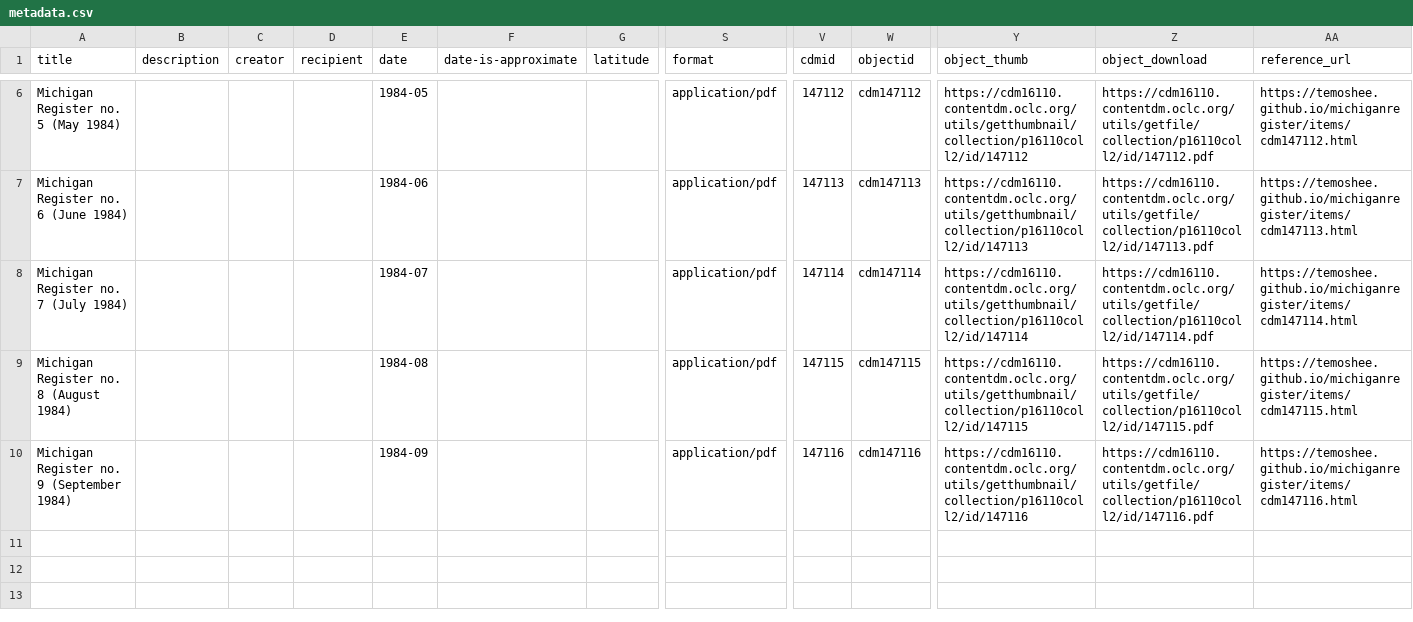
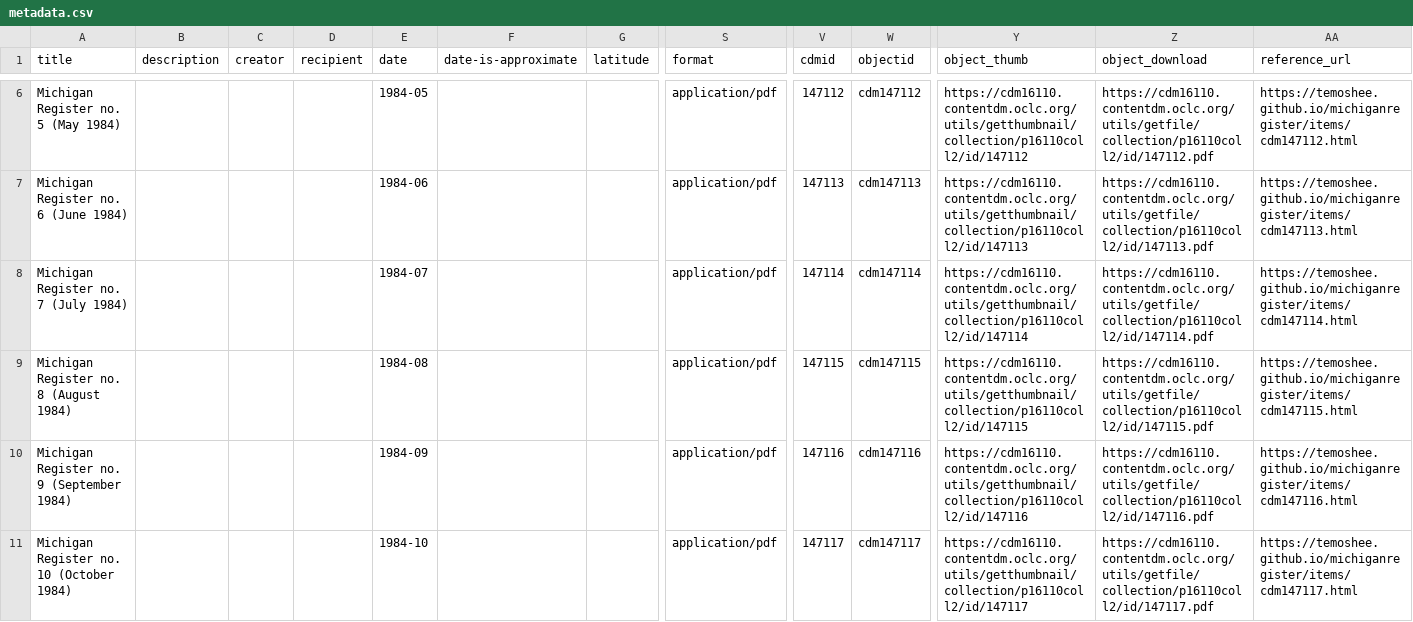
Before and after one commit to Temoshee/michiganregister, a CSV file: assets/data/metadata.csv, drawn as a sheet; only a part is shown, gaps mark what is left out; rows hold the shown columns only; the diff names each change by its address in the sheet, - before the commit and + after, or states it on an @@ line.

```diff
--- a/assets/data/metadata.csv
+++ b/assets/data/metadata.csv
+row 11: Michigan Register no. 10 (October 1984) |  |  |  | 1984-10 |  |  | application/pdf | 147117 | cdm147117 | https://cdm16110.contentdm.oclc.org/utils/getthumbnail/collection/p16110coll2/id/147117 | https://cdm16110.contentdm.oclc.org/utils/getfile/collection/p16110coll2/id/147117.pdf | https://temoshee.github.io/michiganregister/items/cdm147117.html
```
Also changed, not shown: 10 other files.
